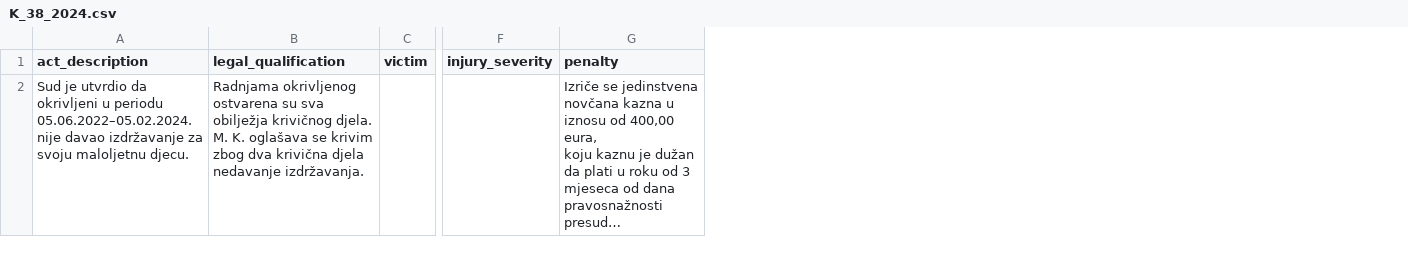
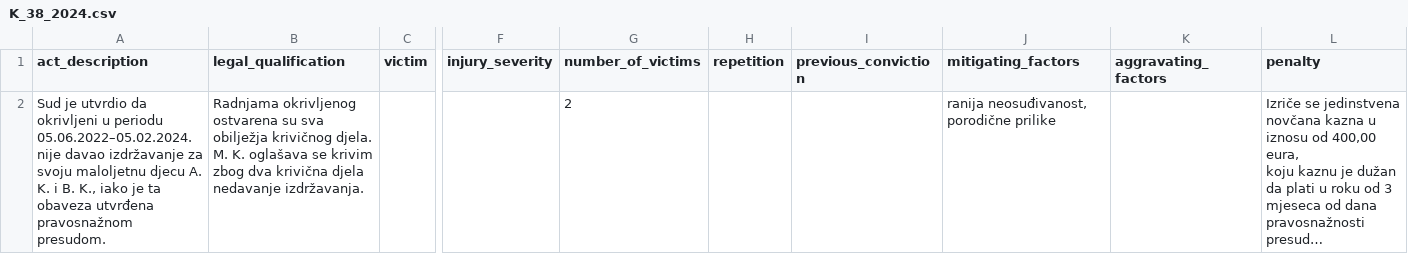
Before and after one commit to adamoviccj/IurisDoc, a CSV file: data/cases/article_221/K_38_2024.csv, drawn as a sheet; only a part is shown, gaps mark what is left out; long unchanged cells end in …; the diff names each change by its address in the sheet, - before the commit and + after, or states it on an @@ line.

```diff
--- a/data/cases/article_221/K_38_2024.csv
+++ b/data/cases/article_221/K_38_2024.csv
+column G (number_of_victims), row 2: 2
+column H (repetition), empty
+column I (previous_conviction), empty
+column J (mitigating_factors), row 2: ranija neosuđivanost, porodične prilike
+column K (aggravating_factors), empty
-A2 (act_description): …svoju maloljetnu djecu.
+A2 (act_description): …svoju maloljetnu djecu A. K. i B. K., iako je ta obaveza utvrđena pravosnažnom presudom.
```
Also changed, not shown: data/cases/article_220/K_107_2024.csv, data/cases/article_220/K_107_2024_akn_facts.csv, 22 other files.
